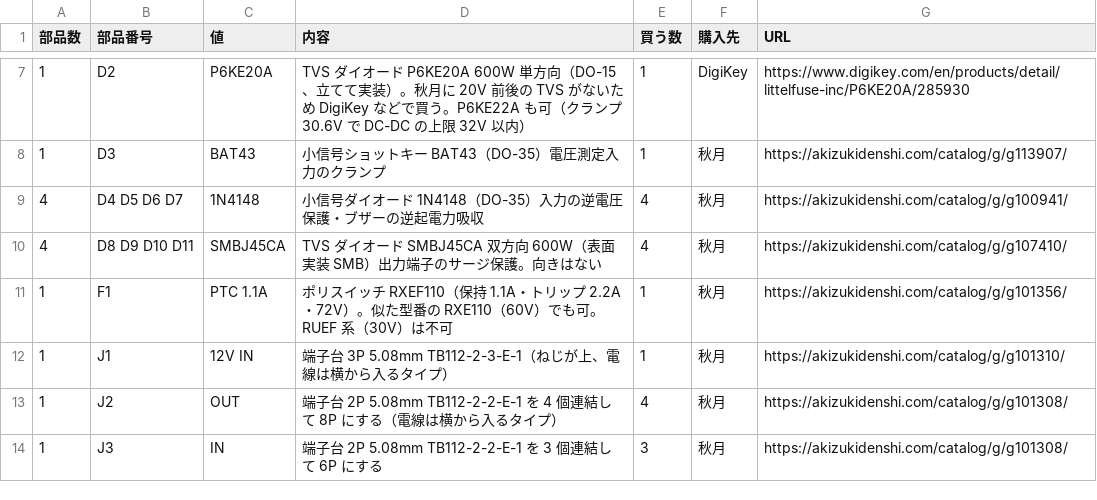
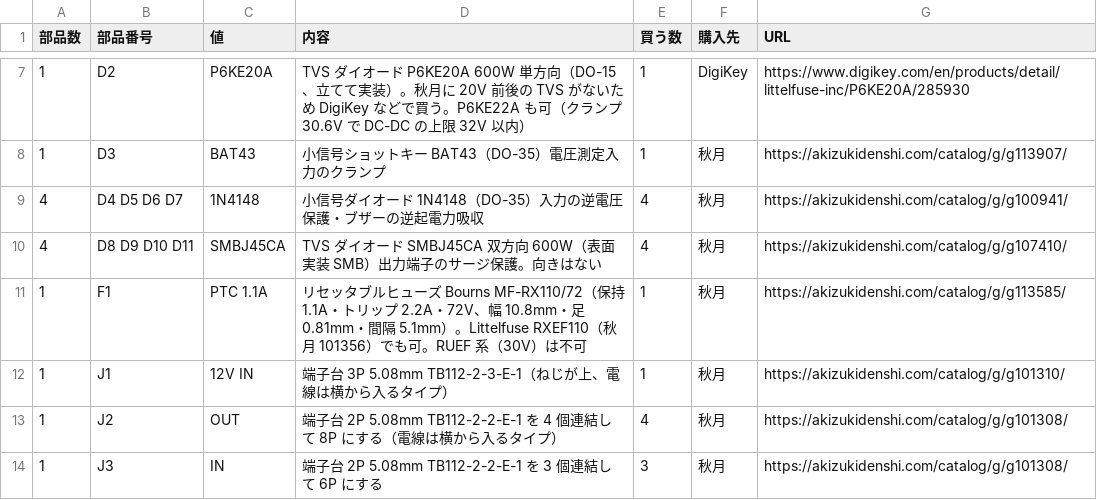
Before and after one commit to mikenekorock0000/bali, a CSV file: esp32_engine_starter/hardware/bom.csv, drawn as a sheet; only a part is shown, gaps mark what is left out.

```diff
--- a/esp32_engine_starter/hardware/bom.csv
+++ b/esp32_engine_starter/hardware/bom.csv
@@ -10,3 +10,3 @@
 4,D8 D9 D10 D11,SMBJ45CA,TVS ダイオード SMBJ45CA 双方向 600W（表面実装 SMB）出力端子のサージ保護。向きはない,4,秋月,https://akizukidenshi.com/catalog/g/g107410/
-1,F1,PTC 1.1A,ポリスイッチ RXEF110（保持 1.1A・トリップ 2.2A・72V）。似た型番の RXE110（60V）でも可。RUEF 系（30V）は不可,1,秋月,https://akizukidenshi.com/catalog/g/g101356/
+1,F1,PTC 1.1A,リセッタブルヒューズ Bourns MF-RX110/72（保持 1.1A・トリップ 2.2A・72V、幅 10.8mm・足 0.81mm・間隔 5.1mm）。Littelfuse RXEF110（秋月 101356）でも可。RUEF 系（30V）は不可,1,秋月,https://akizukidenshi.com/catalog/g/g113585/
 1,J1,12V IN,端子台 3P 5.08mm TB112-2-3-E-1（ねじが上、電線は横から入るタイプ）,1,秋月,https://akizukidenshi.com/catalog/g/g101310/
```
Also changed, not shown: 4 other files.
